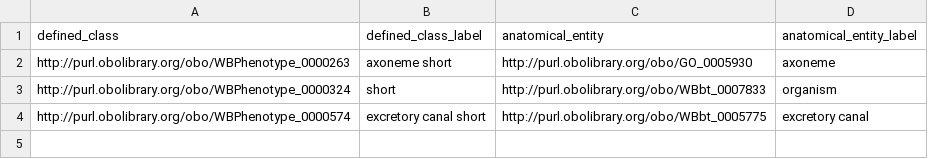
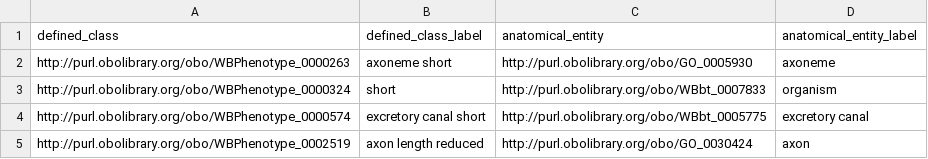
Before and after one commit to obophenotype/c-elegans-phenotype-ontology, a TSV file: src/patterns/data/default/abnormallyDecreasedLengthOfAnatomicalEntity.tsv, drawn as a sheet.

```diff
--- a/src/patterns/data/default/abnormallyDecreasedLengthOfAnatomicalEntity.tsv
+++ b/src/patterns/data/default/abnormallyDecreasedLengthOfAnatomicalEntity.tsv
@@ -4 +4,2 @@ http://purl.obolibrary.org/obo/WBPhenotype_0000324	short	http://purl.obolibrary.
 http://purl.obolibrary.org/obo/WBPhenotype_0000574	excretory canal short	http://purl.obolibrary.org/obo/WBbt_0005775	excretory canal
+http://purl.obolibrary.org/obo/WBPhenotype_0002519	axon length reduced	http://purl.obolibrary.org/obo/GO_0030424	axon
```
Also changed, not shown: src/patterns/data/default/abnormalMorphologyOfAnatomicalEntity.tsv, 3 other files.
